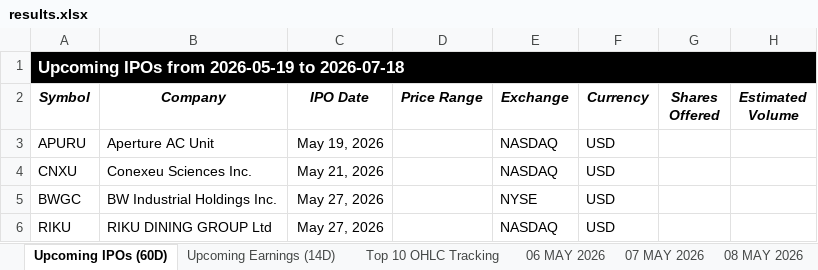
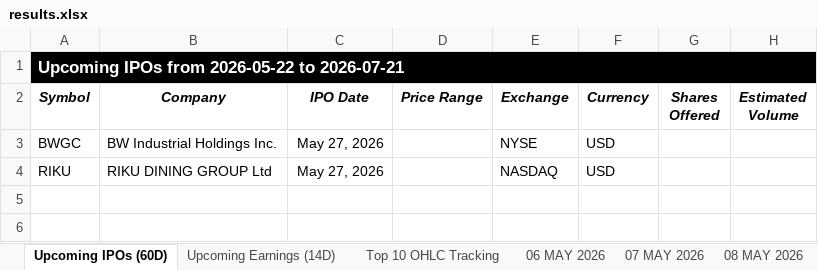
Before and after one commit to codenamev99/invest2.0, an Excel workbook: results.xlsx, sheet Upcoming IPOs (60D), drawn as a sheet; values as stored, in another font and other column widths than the file's, no borders; the diff names each change by its address in the sheet, - before the commit and + after, or states it on an @@ line.

```diff
--- a/results.xlsx (sheet Upcoming IPOs (60D))
+++ b/results.xlsx (sheet Upcoming IPOs (60D))
-A1 (Symbol): Upcoming IPOs from 2026-05-19 to 2026-07-18
+A1 (Symbol): Upcoming IPOs from 2026-05-22 to 2026-07-21
-row 3: APURU | Aperture AC Unit | May 19, 2026 |  | NASDAQ | USD
-row 4: CNXU | Conexeu Sciences Inc. | May 21, 2026 |  | NASDAQ | USD
```
Also changed, not shown: sheet Upcoming Earnings (14D), sheet Top 10 OHLC Tracking, other sheet tabs, hidden cells, 4 other files.
